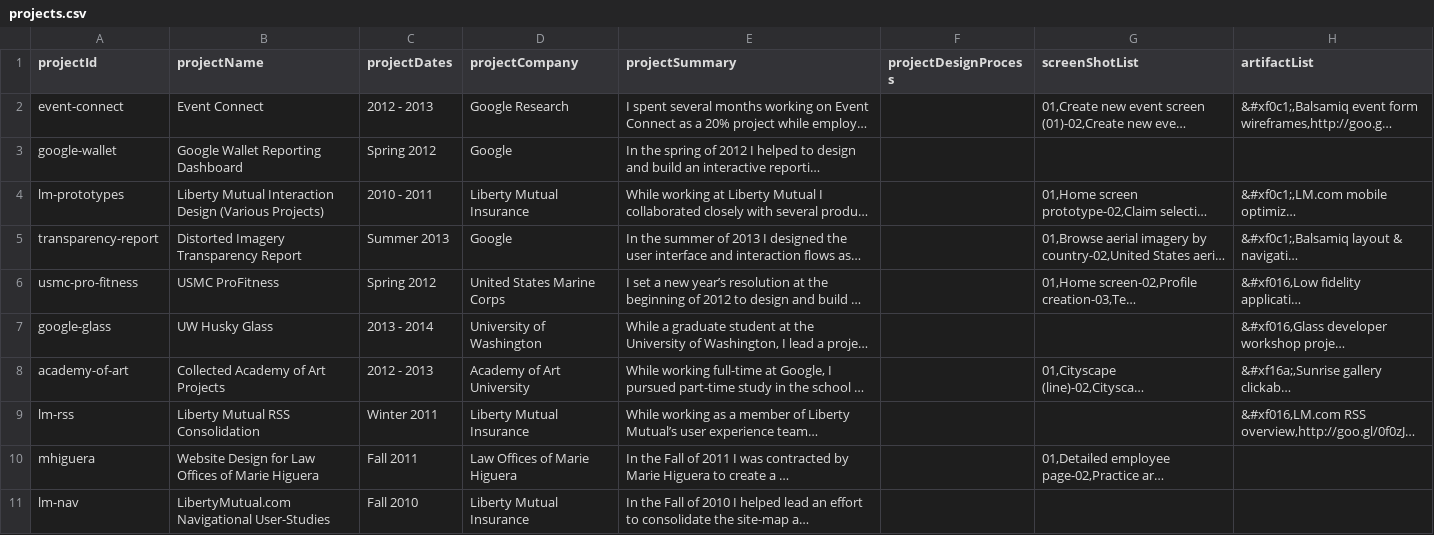
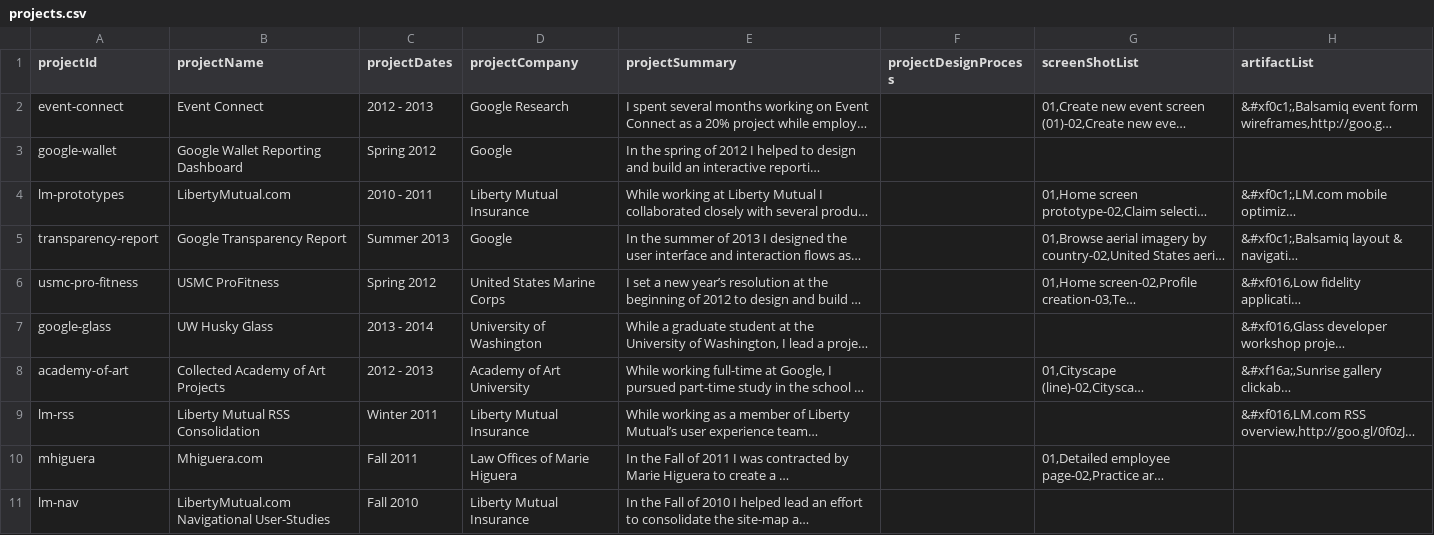
Before and after one commit to pdugan20/daily-doog-portfolio, a CSV file: resources/loader/projects.csv, drawn as a sheet; only a part is shown; long unchanged cells end in …; the diff covers the shown part only; the diff names each change by its address in the sheet, - before the commit and + after, or states it on an @@ line.

Commit message:
updated project summaries
additional updates to project summaries and titles

```diff
--- a/resources/loader/projects.csv
+++ b/resources/loader/projects.csv
-B4 (projectName): Liberty Mutual Interaction Design (Various Projects)
+B4 (projectName): LibertyMutual.com
-B5 (projectName): Distorted Imagery Transparency Report
+B5 (projectName): Google Transparency Report
-B10 (projectName): Website Design for Law Offices of Marie Higuera
+B10 (projectName): Mhiguera.com
```
Also changed, not shown: 3 edited cells elsewhere in this file.
